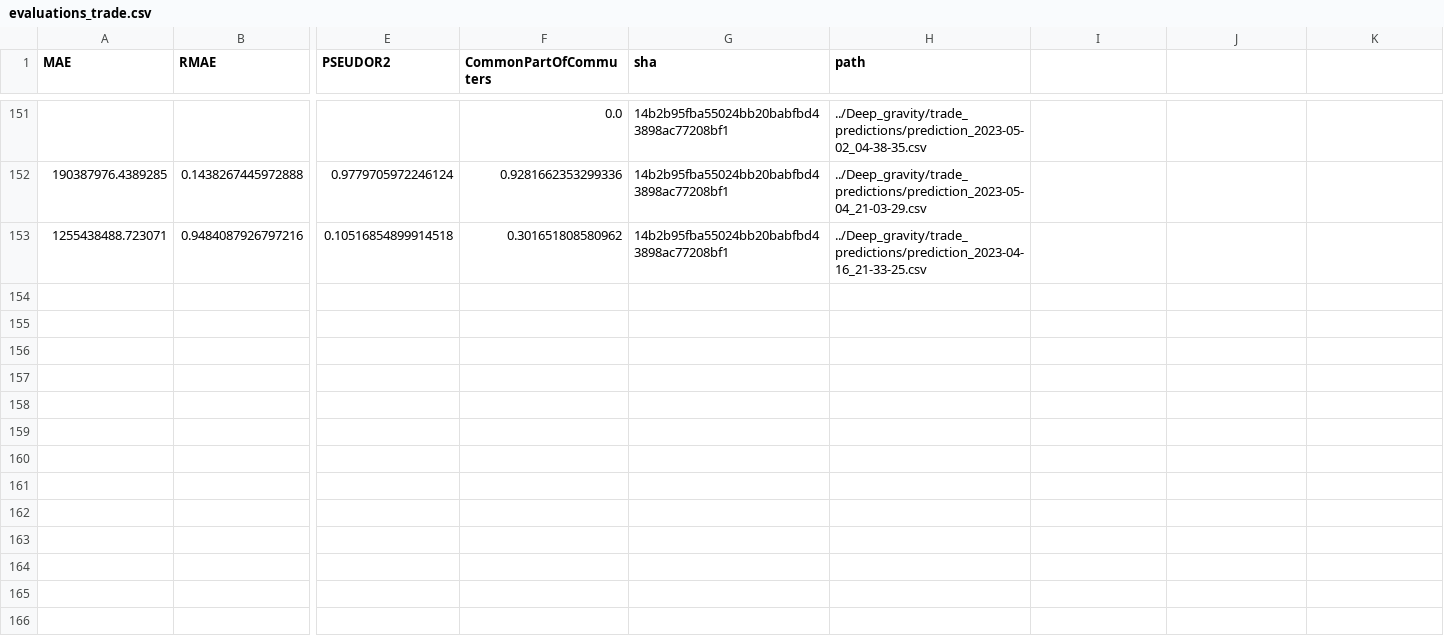
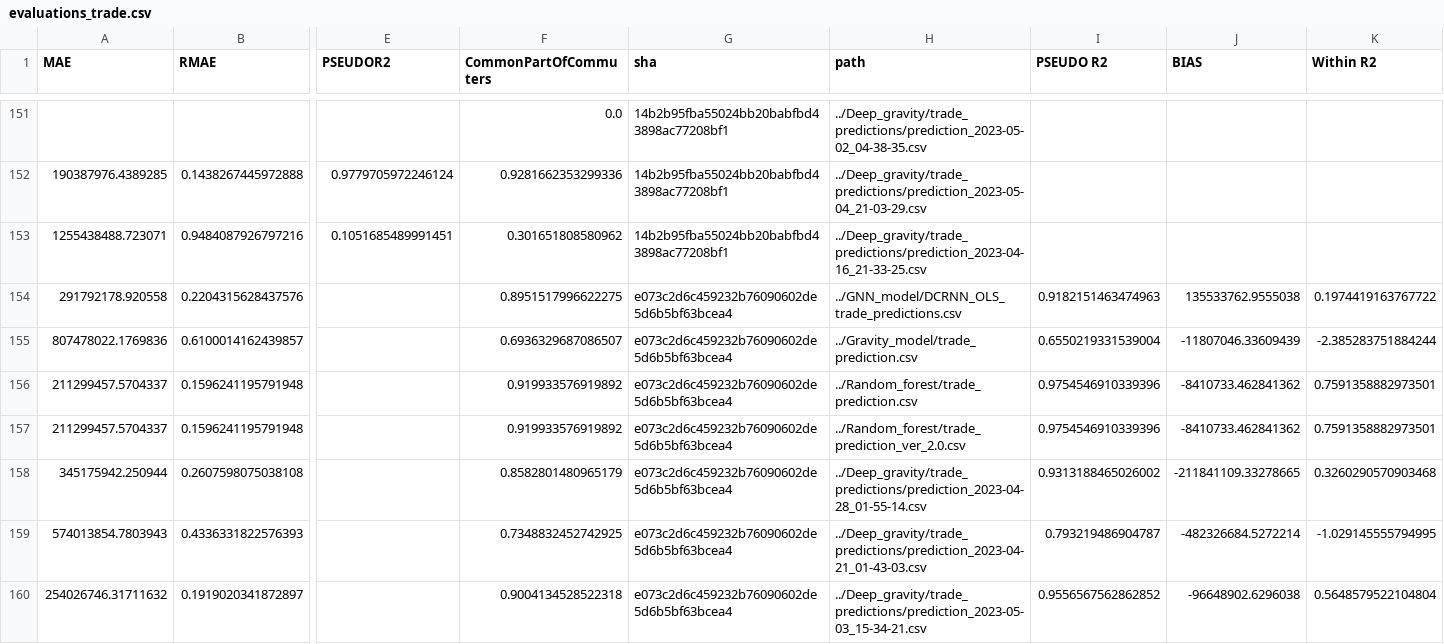
Before and after one commit to ceumicrodata/gravity-vs-ml, a CSV file: Evaluations/all_runs/evaluations_trade.csv, drawn as a sheet; only a part is shown, gaps mark what is left out; rows hold the shown columns only; the diff covers the shown part only; the diff names each change by its address in the sheet, - before the commit and + after, or states it on an @@ line.

Commit message:
feat: add automated model evaluations

```diff
--- a/Evaluations/all_runs/evaluations_trade.csv
+++ b/Evaluations/all_runs/evaluations_trade.csv
-I1: (empty)
+I1: PSEUDO R2
-J1: (empty)
+J1: BIAS
-K1: (empty)
+K1: Within R2
-E153 (PSEUDOR2): 0.10516854899914518
+E153 (PSEUDOR2): 0.1051685489991451
+row 154: 291792178.920558 | 0.2204315628437576 |  | 0.8951517996622275 | e073c2d6c459232b76090602de5d6b5bf63bcea4 | ../GNN_model/DCRNN_OLS_trade_predictions.csv | 0.9182151463474963 | 135533762.9555038 | 0.1974419163767722
+row 155: 807478022.1769836 | 0.6100014162439857 |  | 0.6936329687086507 | e073c2d6c459232b76090602de5d6b5bf63bcea4 | ../Gravity_model/trade_prediction.csv | 0.6550219331539004 | -11807046.33609439 | -2.385283751884244
+row 156: 211299457.5704337 | 0.1596241195791948 |  | 0.919933576919892 | e073c2d6c459232b76090602de5d6b5bf63bcea4 | ../Random_forest/trade_prediction.csv | 0.9754546910339396 | -8410733.462841362 | 0.7591358882973501
+row 157: 211299457.5704337 | 0.1596241195791948 |  | 0.919933576919892 | e073c2d6c459232b76090602de5d6b5bf63bcea4 | ../Random_forest/trade_prediction_ver_2.0.csv | 0.9754546910339396 | -8410733.462841362 | 0.7591358882973501
+row 158: 345175942.250944 | 0.2607598075038108 |  | 0.8582801480965179 | e073c2d6c459232b76090602de5d6b5bf63bcea4 | ../Deep_gravity/trade_predictions/prediction_2023-04-28_01-55-14.csv | 0.9313188465026002 | -211841109.33278665 | 0.3260290570903468
+row 159: 574013854.7803943 | 0.4336331822576393 |  | 0.7348832452742925 | e073c2d6c459232b76090602de5d6b5bf63bcea4 | ../Deep_gravity/trade_predictions/prediction_2023-04-21_01-43-03.csv | 0.793219486904787 | -482326684.5272214 | -1.029145555794995
+row 160: 254026746.31711632 | 0.1919020341872897 |  | 0.9004134528522318 | e073c2d6c459232b76090602de5d6b5bf63bcea4 | ../Deep_gravity/trade_predictions/prediction_2023-05-03_15-34-21.csv | 0.9556567562862852 | -96648902.6296038 | 0.5648579522104804
```
Also changed, not shown: 7 added rows elsewhere in this file, Evaluations/all_runs/evaluations_geods.csv, Evaluations/all_runs/evaluations_google.csv, 6 other files.
